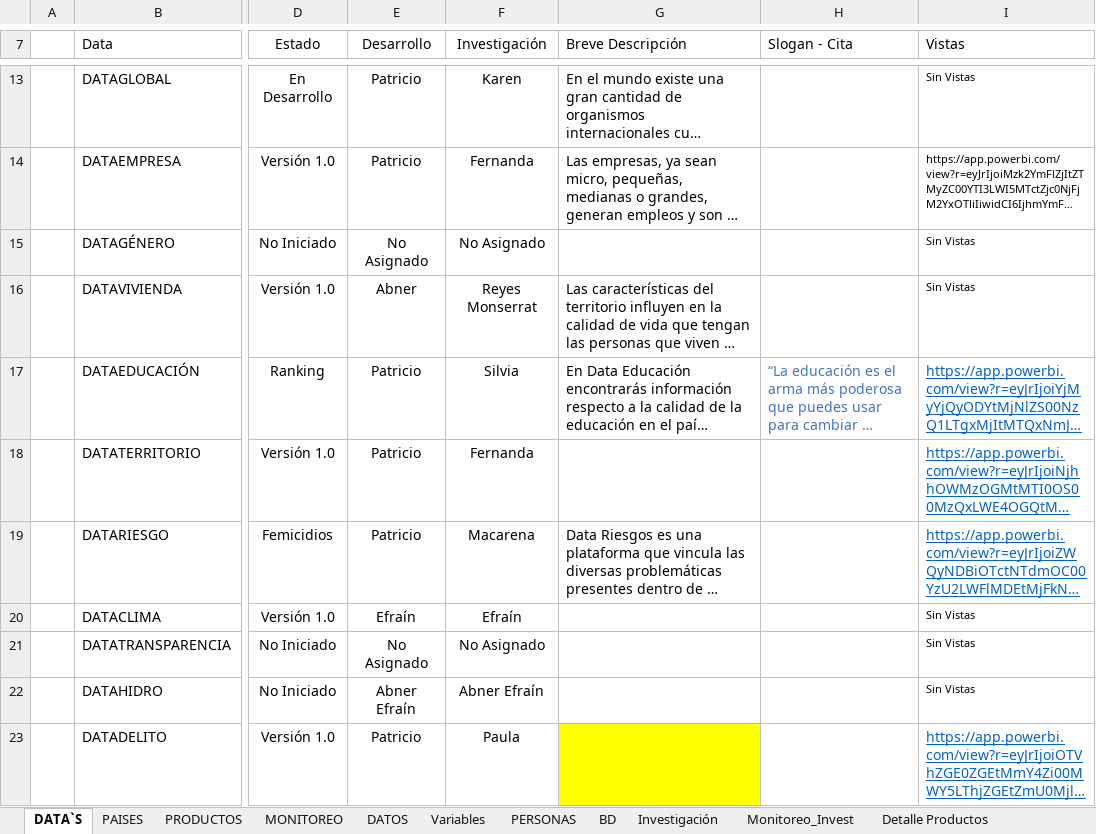
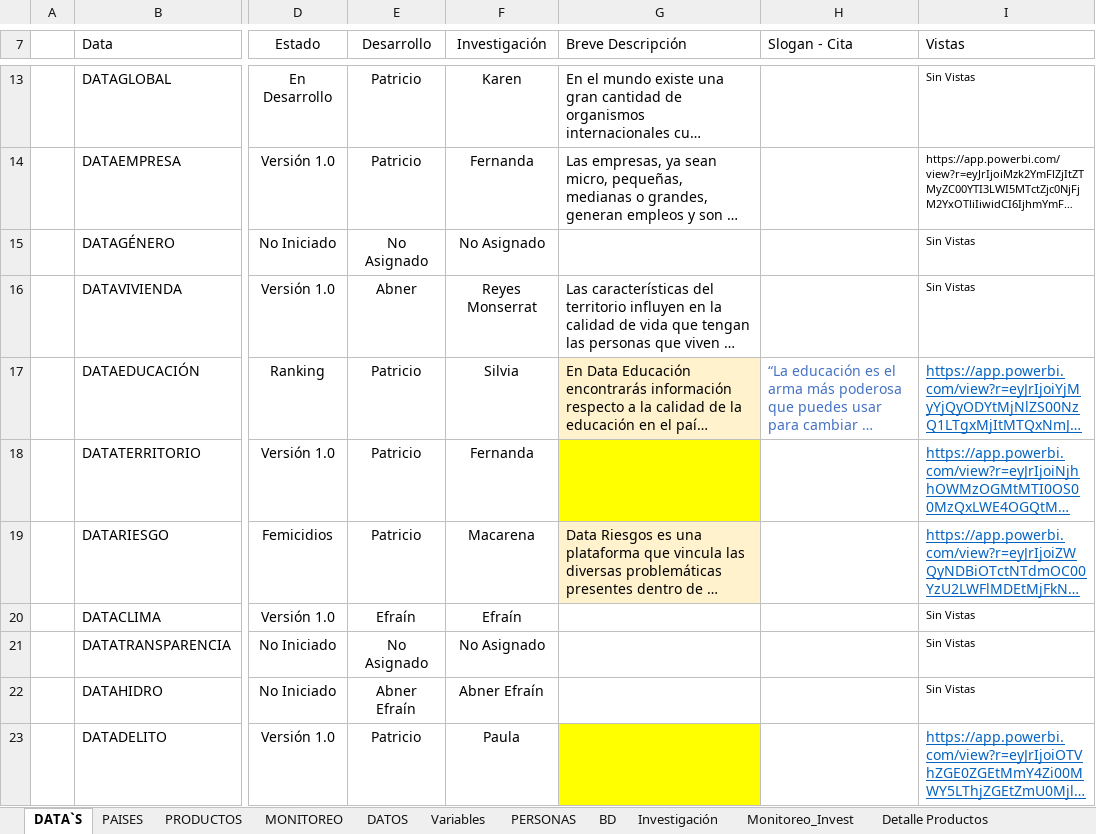
Before and after one commit to Sud-Austral/MONITOREO-DI, an Excel workbook: Monitoreo DI.xlsx, sheet DATA`S, drawn as a sheet; only a part is shown, gaps mark what is left out; long unchanged cells end in …; values as stored, in another font and other column widths than the file's, no borders; charts and pictures and table styles not drawn; the diff covers the shown part only; the diff names each change by its address in the sheet, - before the commit and + after, or states it on an @@ line.

```diff
--- a/Monitoreo DI.xlsx (sheet DATA`S)
+++ b/Monitoreo DI.xlsx (sheet DATA`S)
-G17 fill: none
+G17 fill: #FFF2CC
-G18 fill: none
+G18 fill: #FFFF00
-G19 fill: none
+G19 fill: #FFF2CC
```
Also changed, not shown: 1 edited cell and cell formats elsewhere in this sheet, sheet PRODUCTOS, hidden cells, charts or pictures.
